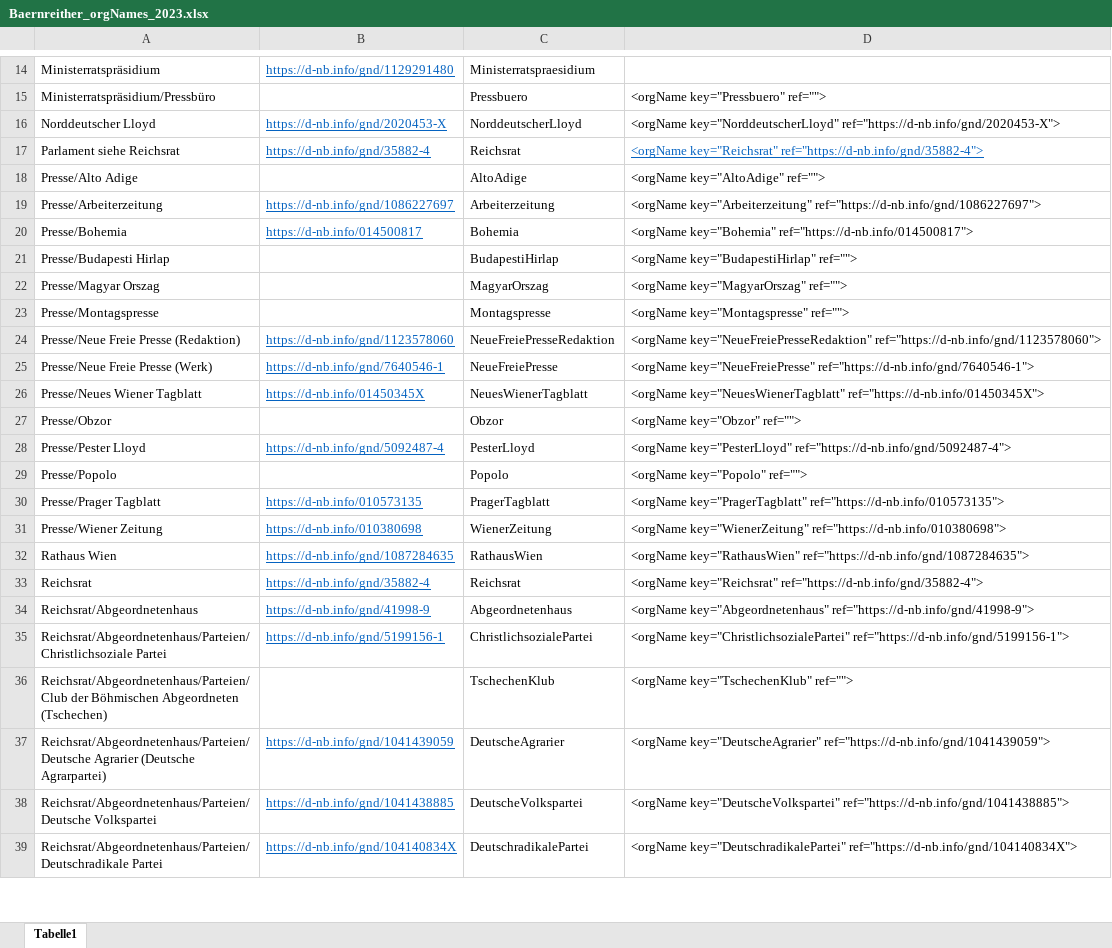
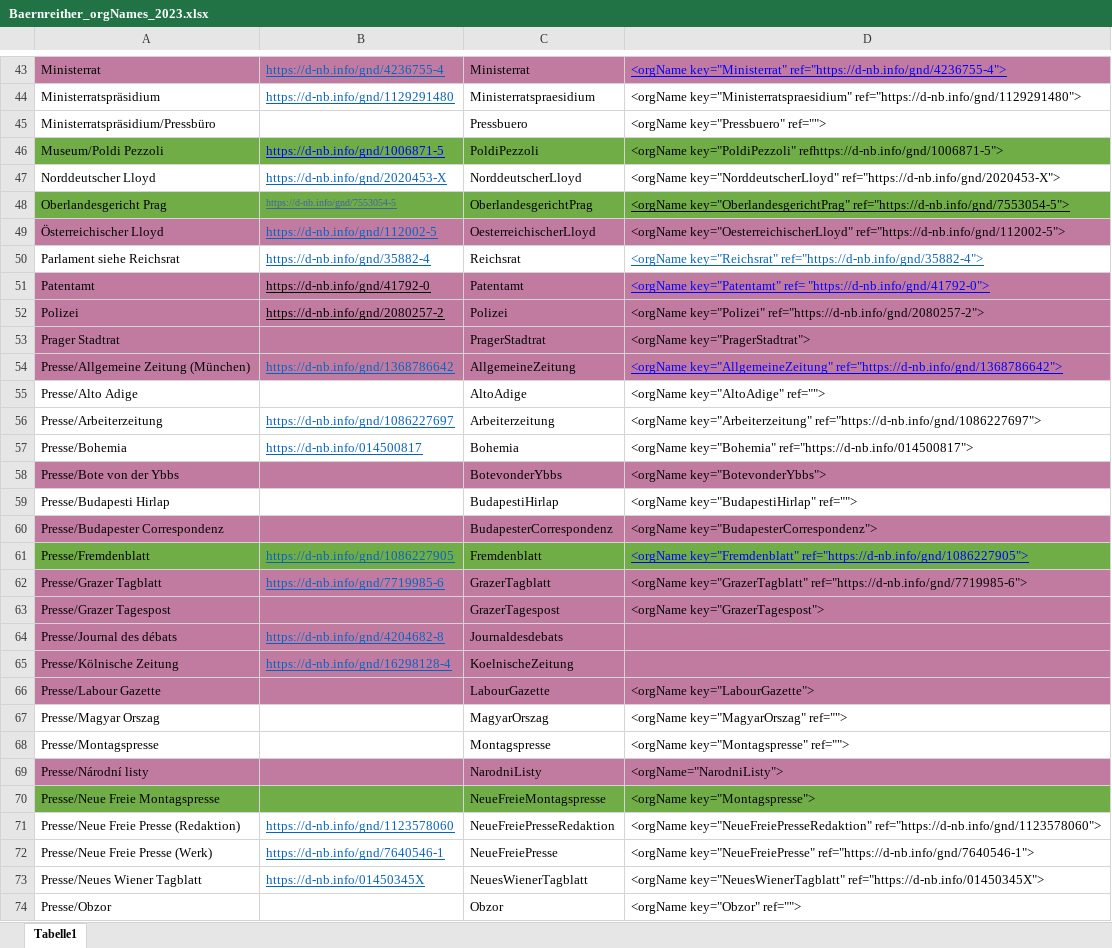
Before and after one commit to KfNGOe/baernreither-data, an Excel workbook: data/xlsx/Baernreither_orgNames_2023.xlsx, sheet Tabelle1, drawn as a sheet; only a part is shown, gaps mark what is left out; the shorter side is filled out with more unchanged rows; values as stored, in another font and other column widths than the file's, no borders; charts and pictures and table styles not drawn; addresses are those after the commit; the diff covers the shown part only; the diff names each change by its address in the sheet, - before the commit and + after, or states it on an @@ line.

```diff
--- a/data/xlsx/Baernreither_orgNames_2023.xlsx (sheet Tabelle1)
+++ b/data/xlsx/Baernreither_orgNames_2023.xlsx (sheet Tabelle1)
+row 43: Ministerrat | https://d-nb.info/gnd/4236755-4 | Ministerrat | <orgName key="Ministerrat" ref="https://d-nb.info/gnd/4236755-4">
-D44: (empty)
+D44: <orgName key="Ministerratspraesidium" ref="https://d-nb.info/gnd/1129291480">
+row 46: Museum/Poldi Pezzoli | https://d-nb.info/gnd/1006871-5 | PoldiPezzoli | <orgName key="PoldiPezzoli" refhttps://d-nb.info/gnd/1006871-5">
+row 48: Oberlandesgericht Prag | https://d-nb.info/gnd/7553054-5 | OberlandesgerichtPrag | <orgName key="OberlandesgerichtPrag" ref="https://d-nb.info/gnd/7553054-5">
+row 49: Österreichischer Lloyd | https://d-nb.info/gnd/112002-5 | OesterreichischerLloyd | <orgName key="OesterreichischerLloyd" ref="https://d-nb.info/gnd/112002-5">
+row 51: Patentamt | https://d-nb.info/gnd/41792-0 | Patentamt | <orgName key="Patentamt" ref= "https://d-nb.info/gnd/41792-0">
+row 52: Polizei | https://d-nb.info/gnd/2080257-2 | Polizei | <orgName key="Polizei" ref="https://d-nb.info/gnd/2080257-2">
+row 53: Prager Stadtrat |  | PragerStadtrat | <orgName key="PragerStadtrat">
+row 54: Presse/Allgemeine Zeitung (München) | https://d-nb.info/gnd/1368786642 | AllgemeineZeitung | <orgName key="AllgemeineZeitung" ref="https://d-nb.info/gnd/1368786642">
+row 58: Presse/Bote von der Ybbs |  | BotevonderYbbs | <orgName key="BotevonderYbbs">
+row 60: Presse/Budapester Correspondenz |  | BudapesterCorrespondenz | <orgName key="BudapesterCorrespondenz">
+row 61: Presse/Fremdenblatt | https://d-nb.info/gnd/1086227905 | Fremdenblatt | <orgName key="Fremdenblatt" ref="https://d-nb.info/gnd/1086227905">
+row 62: Presse/Grazer Tagblatt | https://d-nb.info/gnd/7719985-6 | GrazerTagblatt | <orgName key="GrazerTagblatt" ref="https://d-nb.info/gnd/7719985-6">
+row 63: Presse/Grazer Tagespost |  | GrazerTagespost | <orgName key="GrazerTagespost">
+row 64: Presse/Journal des débats | https://d-nb.info/gnd/4204682-8 | Journaldesdebats
+row 65: Presse/Kölnische Zeitung | https://d-nb.info/gnd/16298128-4 | KoelnischeZeitung
+row 66: Presse/Labour Gazette |  | LabourGazette | <orgName key="LabourGazette">
+row 69: Presse/Národní listy |  | NarodniListy | <orgName="NarodniListy">
+row 70: Presse/Neue Freie Montagspresse |  | NeueFreieMontagspresse | <orgName key="Montagspresse">
```
Also changed, not shown: 63 added rows, 2 removed rows, 1 moved row, 7 edited cells and cell formats elsewhere in this sheet, charts or pictures, data/xlsx/Baernreither_Index_2023.xlsx, data/xlsx/Baernreither_Ortsregister_2023.xlsx, 11 other files.
